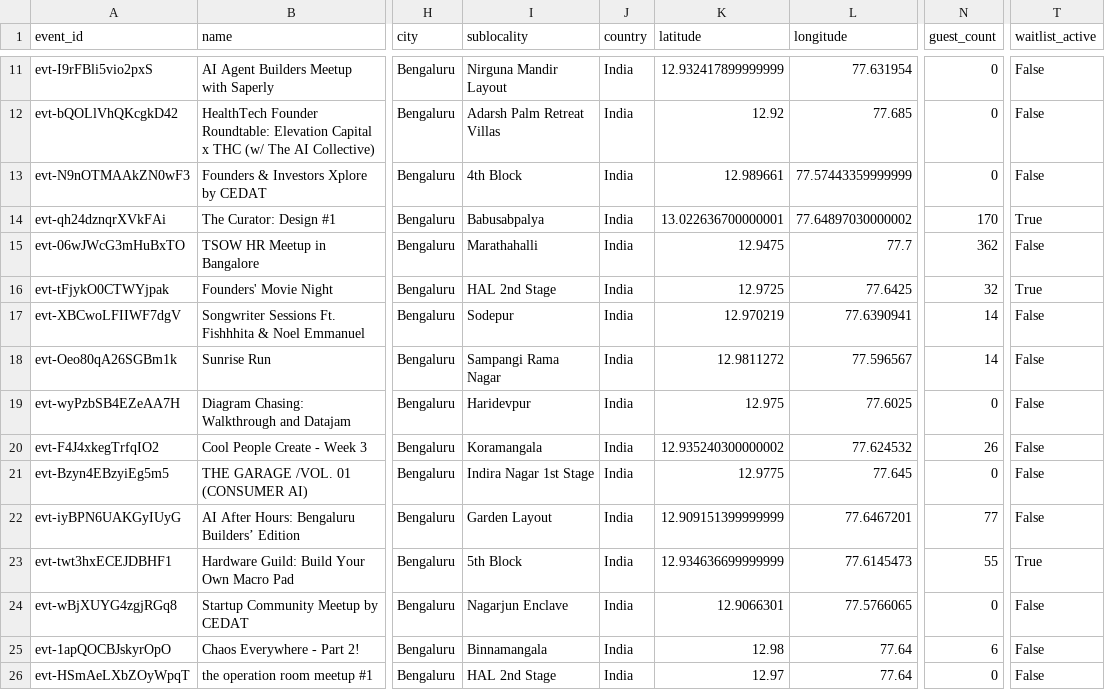
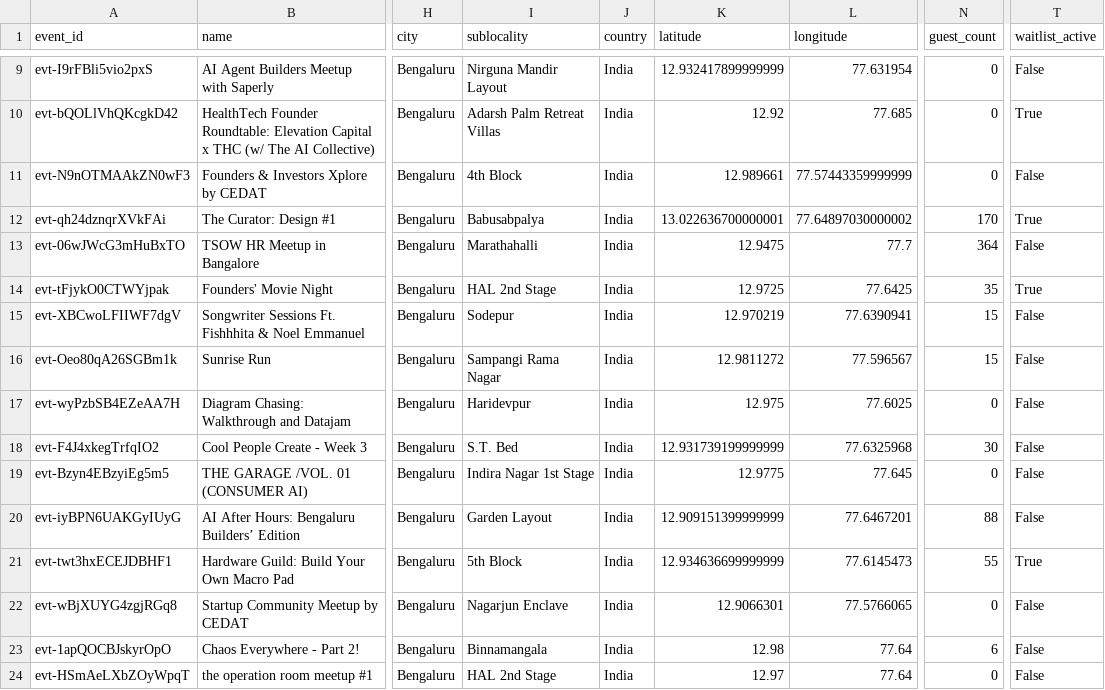
Before and after one commit to himanshusaleria/luma-explore, a CSV file: data/bengaluru_latest.csv, drawn as a sheet; only a part is shown, gaps mark what is left out; addresses are those after the commit; the diff covers the shown part only; the diff names each change by its address in the sheet, - before the commit and + after, or states it on an @@ line.

```diff
--- a/data/bengaluru_latest.csv
+++ b/data/bengaluru_latest.csv
-T10 (waitlist_active): False
+T10 (waitlist_active): True
-N13 (guest_count): 362
+N13 (guest_count): 364
-N14 (guest_count): 32
+N14 (guest_count): 35
-N15:N16 (guest_count): 14
+N15:N16 (guest_count): 15
-I18 (sublocality): Koramangala
+I18 (sublocality): S.T. Bed
-K18 (latitude): 12.935240300000002
+K18 (latitude): 12.931739199999999
-L18 (longitude): 77.624532
+L18 (longitude): 77.6325968
-N18 (guest_count): 26
+N18 (guest_count): 30
-N20 (guest_count): 77
+N20 (guest_count): 88
```
Also changed, not shown: 2 removed rows and 9 edited cells elsewhere in this file, data/mumbai_latest.csv, data/new-delhi_latest.csv, 13 other files.
